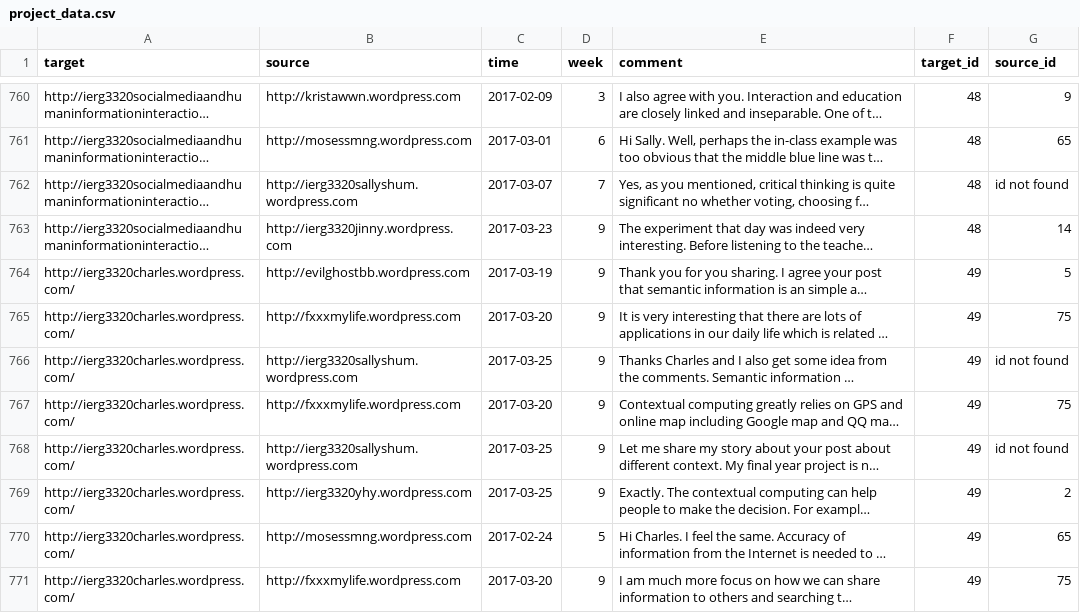
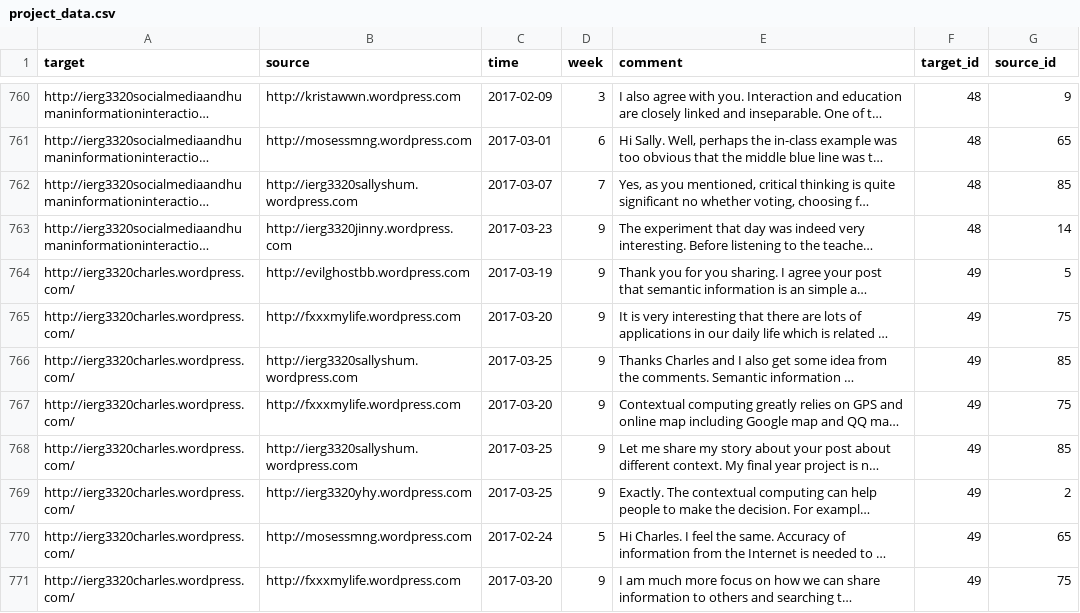
Before and after one commit to coderKS/social-network-analysis, a CSV file: data/project_data.csv, drawn as a sheet; only a part is shown, gaps mark what is left out; long unchanged cells end in …; the diff covers the shown part only; the diff names each change by its address in the sheet, - before the commit and + after, or states it on an @@ line.

```diff
--- a/data/project_data.csv
+++ b/data/project_data.csv
-G762 (source_id): id not found
+G762 (source_id): 85
-G766 (source_id): id not found
+G766 (source_id): 85
-G768 (source_id): id not found
+G768 (source_id): 85
```
Also changed, not shown: 8 added rows and 60 edited cells elsewhere in this file, data/project_data_final.csv, 1 other file.
